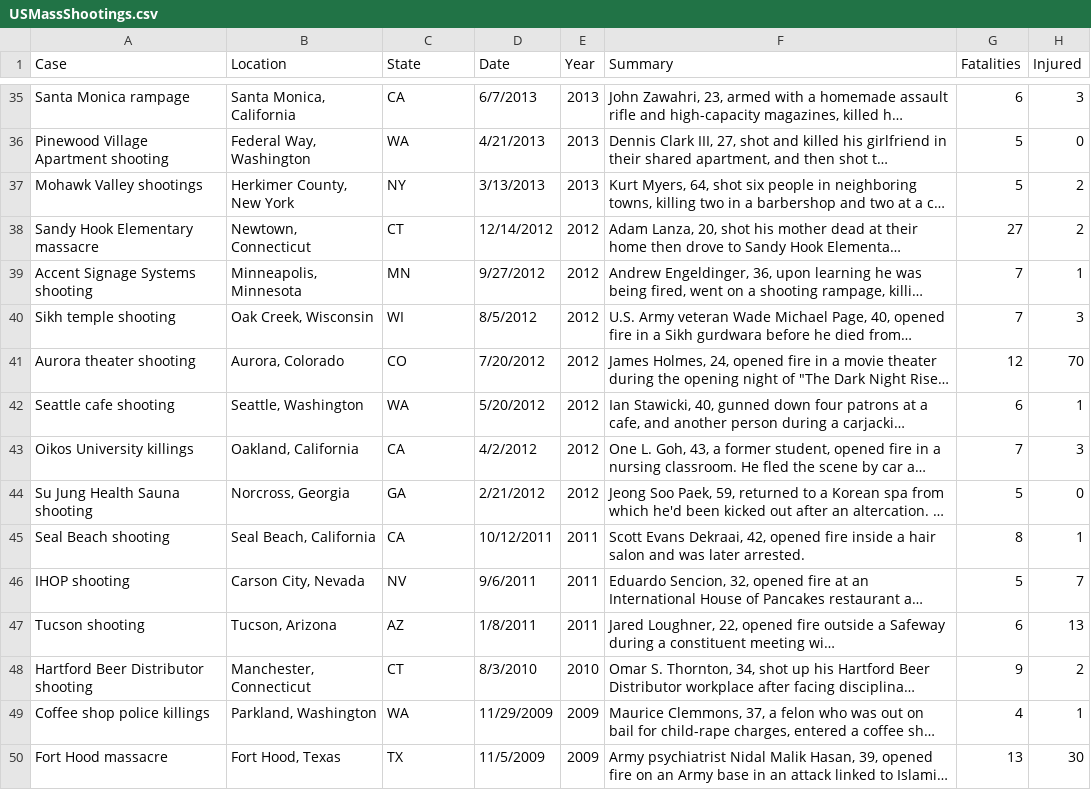
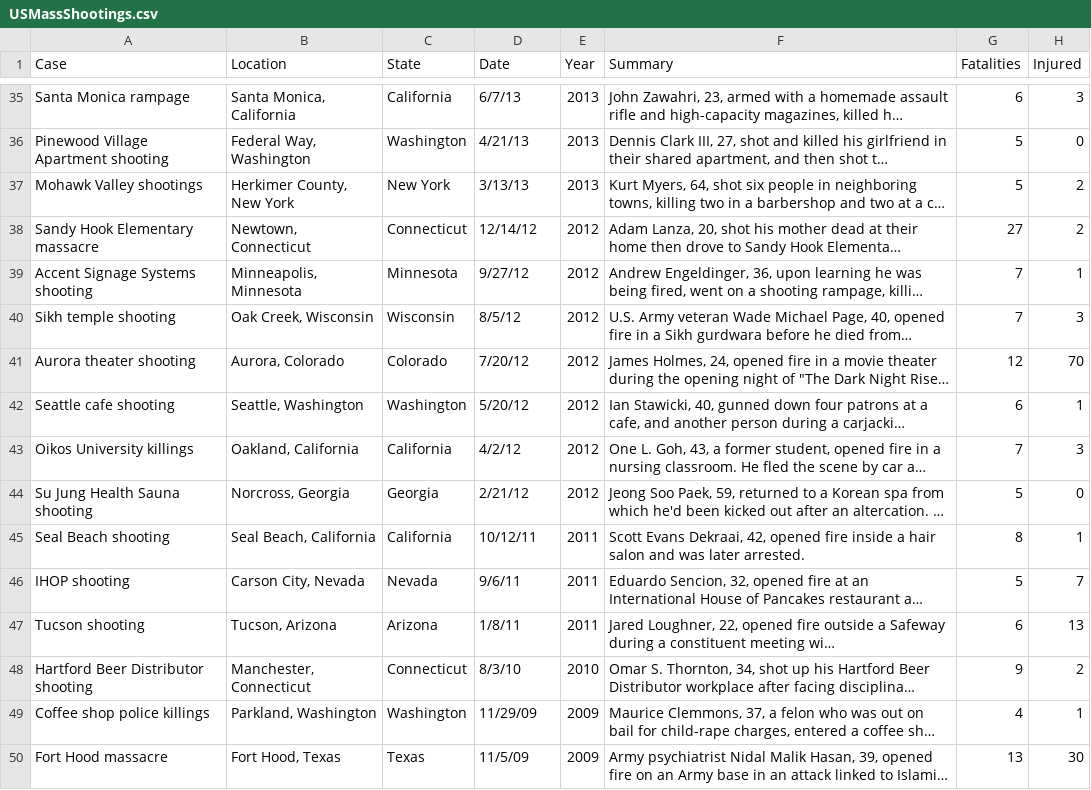
Before and after one commit to bbuchake/US-Mass-Shootings, a CSV file: data/USMassShootings.csv, drawn as a sheet; only a part is shown, gaps mark what is left out; long unchanged cells end in …; the diff covers the shown part only; the diff names each change by its address in the sheet, - before the commit and + after, or states it on an @@ line.

```diff
--- a/data/USMassShootings.csv
+++ b/data/USMassShootings.csv
-C35 (State): CA
+C35 (State): California
-D35 (Date): 6/7/2013
+D35 (Date): 6/7/13
-C36 (State): WA
+C36 (State): Washington
-D36 (Date): 4/21/2013
+D36 (Date): 4/21/13
-C37 (State): NY
+C37 (State): New York
-D37 (Date): 3/13/2013
+D37 (Date): 3/13/13
-C38 (State): CT
+C38 (State): Connecticut
-D38 (Date): 12/14/2012
+D38 (Date): 12/14/12
-C39 (State): MN
+C39 (State): Minnesota
-D39 (Date): 9/27/2012
+D39 (Date): 9/27/12
-C40 (State): WI
+C40 (State): Wisconsin
-D40 (Date): 8/5/2012
+D40 (Date): 8/5/12
-C41 (State): CO
+C41 (State): Colorado
-D41 (Date): 7/20/2012
+D41 (Date): 7/20/12
-C42 (State): WA
+C42 (State): Washington
-D42 (Date): 5/20/2012
+D42 (Date): 5/20/12
-C43 (State): CA
+C43 (State): California
-D43 (Date): 4/2/2012
+D43 (Date): 4/2/12
-C44 (State): GA
+C44 (State): Georgia
-D44 (Date): 2/21/2012
+D44 (Date): 2/21/12
-C45 (State): CA
+C45 (State): California
-D45 (Date): 10/12/2011
+D45 (Date): 10/12/11
-C46 (State): NV
+C46 (State): Nevada
-D46 (Date): 9/6/2011
+D46 (Date): 9/6/11
-C47 (State): AZ
+C47 (State): Arizona
-D47 (Date): 1/8/2011
+D47 (Date): 1/8/11
-C48 (State): CT
+C48 (State): Connecticut
-D48 (Date): 8/3/2010
+D48 (Date): 8/3/10
-C49 (State): WA
+C49 (State): Washington
-D49 (Date): 11/29/2009
+D49 (Date): 11/29/09
-C50 (State): TX
+C50 (State): Texas
-D50 (Date): 11/5/2009
+D50 (Date): 11/5/09
```
Also changed, not shown: 163 edited cells elsewhere in this file, 11 other files.
